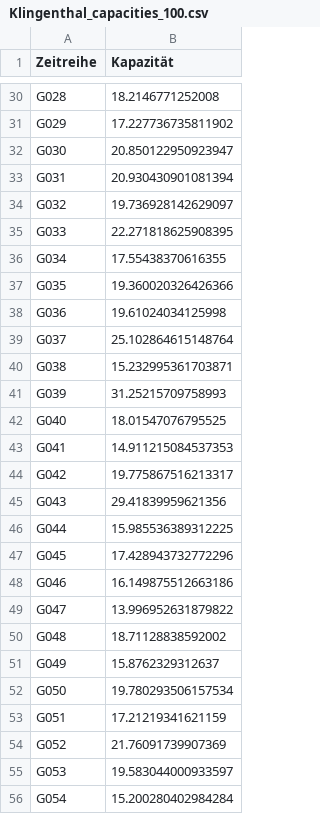
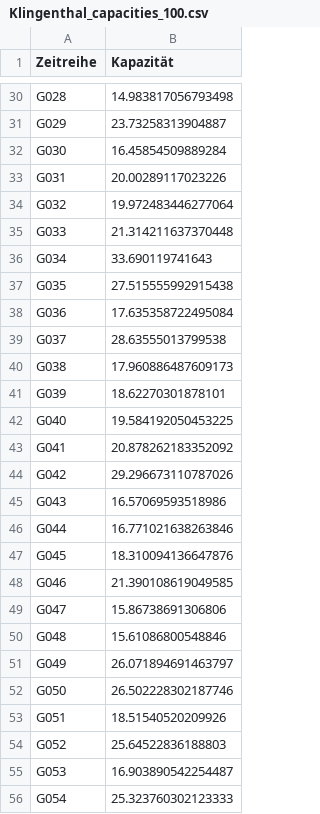
Before and after one commit to lenamueller/StochastischeSpeicherbemessung, a CSV file: data/Klingenthal_capacities_100.csv, drawn as a sheet; only a part is shown, gaps mark what is left out; the diff covers the shown part only; the diff names each change by its address in the sheet, - before the commit and + after, or states it on an @@ line.

```diff
--- a/data/Klingenthal_capacities_100.csv
+++ b/data/Klingenthal_capacities_100.csv
-B30 (Kapazität): 18.2146771252008
+B30 (Kapazität): 14.983817056793498
-B31 (Kapazität): 17.227736735811902
+B31 (Kapazität): 23.73258313904887
-B32 (Kapazität): 20.850122950923947
+B32 (Kapazität): 16.45854509889284
-B33 (Kapazität): 20.930430901081394
+B33 (Kapazität): 20.00289117023226
-B34 (Kapazität): 19.736928142629097
+B34 (Kapazität): 19.972483446277064
-B35 (Kapazität): 22.271818625908395
+B35 (Kapazität): 21.314211637370448
-B36 (Kapazität): 17.55438370616355
+B36 (Kapazität): 33.690119741643
-B37 (Kapazität): 19.360020326426366
+B37 (Kapazität): 27.515555992915438
-B38 (Kapazität): 19.61024034125998
+B38 (Kapazität): 17.635358722495084
-B39 (Kapazität): 25.102864615148764
+B39 (Kapazität): 28.63555013799538
-B40 (Kapazität): 15.232995361703871
+B40 (Kapazität): 17.960886487609173
-B41 (Kapazität): 31.25215709758993
+B41 (Kapazität): 18.62270301878101
-B42 (Kapazität): 18.01547076795525
+B42 (Kapazität): 19.584192050453225
-B43 (Kapazität): 14.911215084537353
+B43 (Kapazität): 20.878262183352092
-B44 (Kapazität): 19.775867516213317
+B44 (Kapazität): 29.296673110787026
-B45 (Kapazität): 29.41839959621356
+B45 (Kapazität): 16.57069593518986
-B46 (Kapazität): 15.985536389312225
+B46 (Kapazität): 16.771021638263846
-B47 (Kapazität): 17.428943732772296
+B47 (Kapazität): 18.310094136647876
-B48 (Kapazität): 16.149875512663186
+B48 (Kapazität): 21.390108619049585
-B49 (Kapazität): 13.996952631879822
+B49 (Kapazität): 15.86738691306806
-B50 (Kapazität): 18.71128838592002
+B50 (Kapazität): 15.61086800548846
-B51 (Kapazität): 15.8762329312637
+B51 (Kapazität): 26.071894691463797
-B52 (Kapazität): 19.780293506157534
+B52 (Kapazität): 26.502228302187746
-B53 (Kapazität): 17.21219341621159
+B53 (Kapazität): 18.51540520209926
-B54 (Kapazität): 21.76091739907369
+B54 (Kapazität): 25.64522836188803
-B55 (Kapazität): 19.583044000933597
+B55 (Kapazität): 16.903890542254487
-B56 (Kapazität): 15.200280402984284
+B56 (Kapazität): 25.323760302123333
```
Also changed, not shown: 73 edited cells elsewhere in this file, data/Klingenthal_monthly_discharge.csv, data/Klingenthal_pu.csv, 11 other files.
